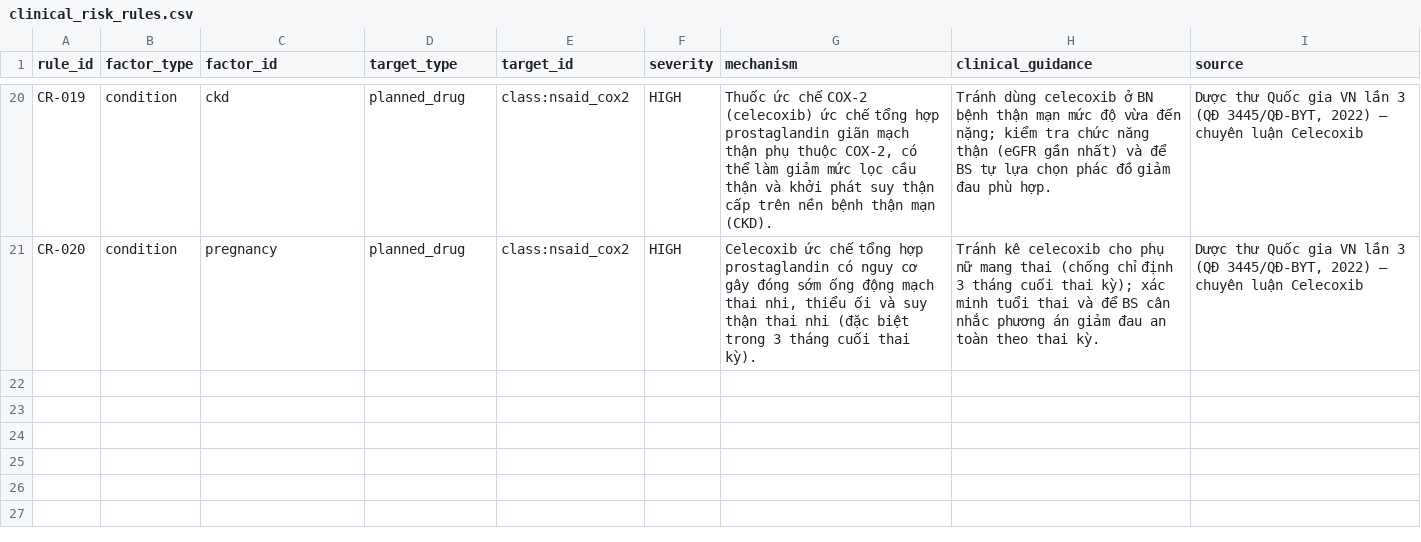
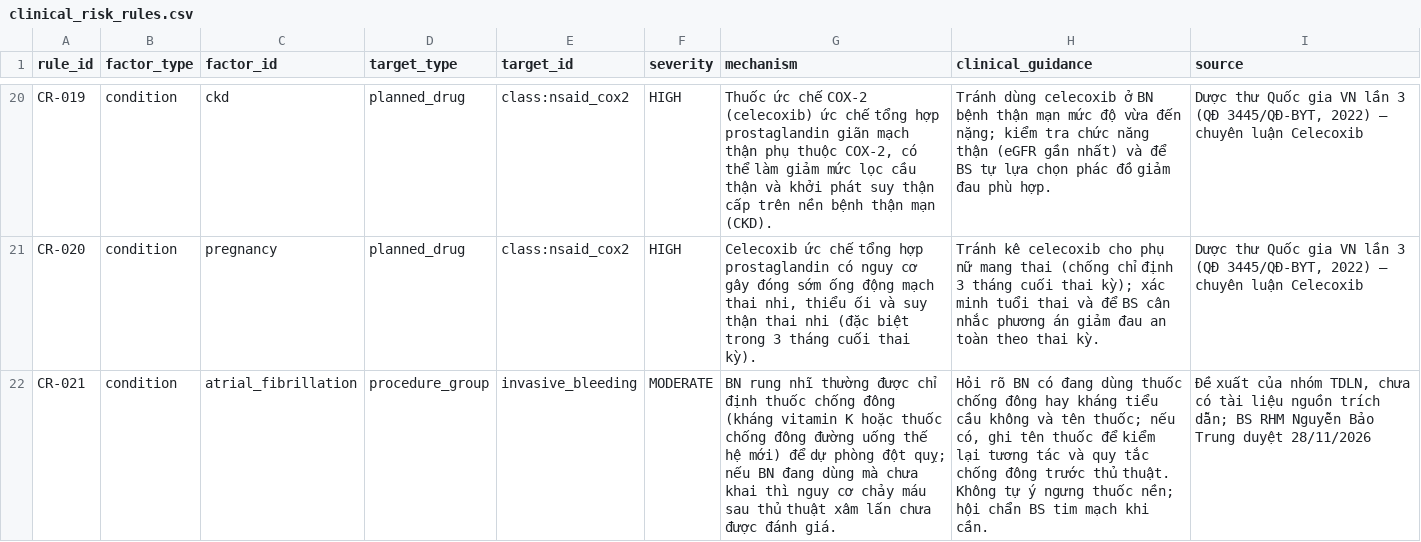
Before and after one commit to trungnb/K5-Day15-L3B-TDLN, a CSV file: data/clinical_risk_rules.csv, drawn as a sheet; only a part is shown, gaps mark what is left out; the diff names each change by its address in the sheet, - before the commit and + after, or states it on an @@ line.

```diff
--- a/data/clinical_risk_rules.csv
+++ b/data/clinical_risk_rules.csv
+row 22: CR-021 | condition | atrial_fibrillation | procedure_group | invasive_bleeding | MODERATE | BN rung nhĩ thường được chỉ định thuốc chống đông (kháng vitamin K hoặc thuốc chống đông đường uống thế hệ mới) để dự phòng đột quỵ; nếu BN đang dùng mà chưa khai thì nguy cơ chảy máu sau thủ thuật xâm lấn chưa được đánh giá. | Hỏi rõ BN có đang dùng thuốc chống đông hay kháng tiểu cầu không và tên thuốc; nếu có, ghi tên thuốc để kiểm lại tương tác và quy tắc chống đông trước thủ thuật. Không tự ý ngưng thuốc nền; hội chẩn BS tim mạch khi cần. | Đề xuất của nhóm TDLN, chưa có tài liệu nguồn trích dẫn; BS RHM Nguyễn Bảo Trung duyệt 28/11/2026
```
Also changed, not shown: data/entity_aliases.csv, 4 other files.
